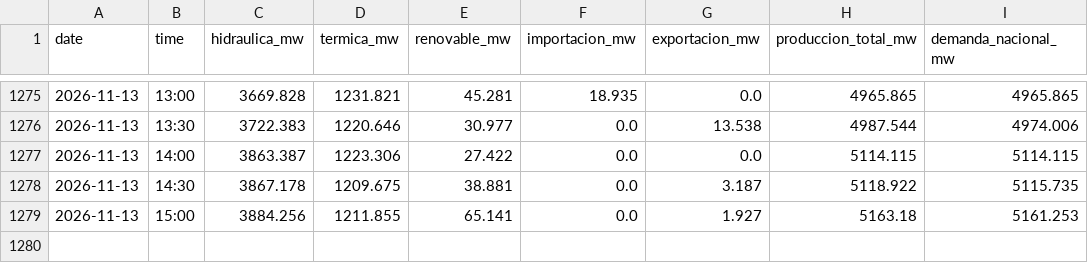
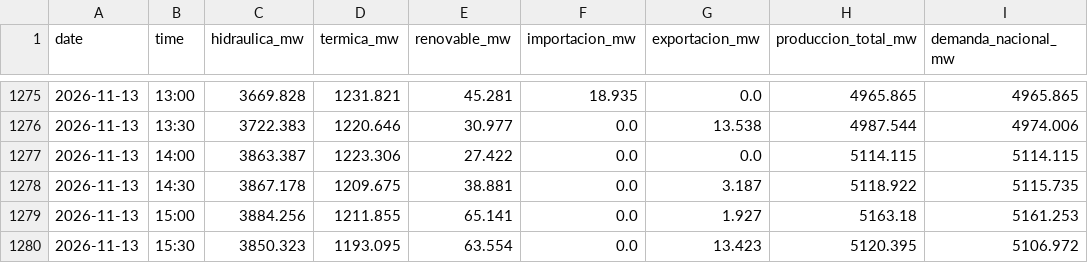
Before and after one commit to pabesjimenez/cenace-monitor, a CSV file: data/curve_realtime.csv, drawn as a sheet; only a part is shown, gaps mark what is left out; the diff names each change by its address in the sheet, - before the commit and + after, or states it on an @@ line.

```diff
--- a/data/curve_realtime.csv
+++ b/data/curve_realtime.csv
+row 1280: 2026-11-13 | 15:30 | 3850.323 | 1193.095 | 63.554 | 0.0 | 13.423 | 5120.395 | 5106.972
```
Also changed, not shown: data/annual_asof.csv, data/daily_best.csv, 12 other files.
